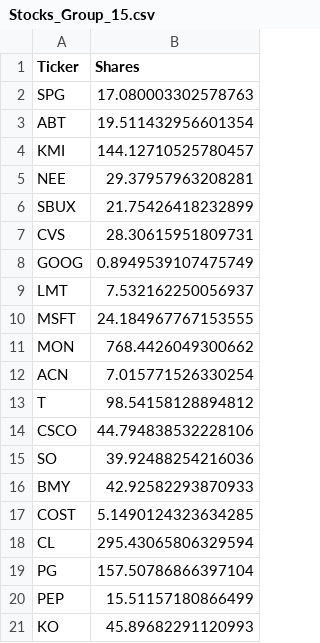
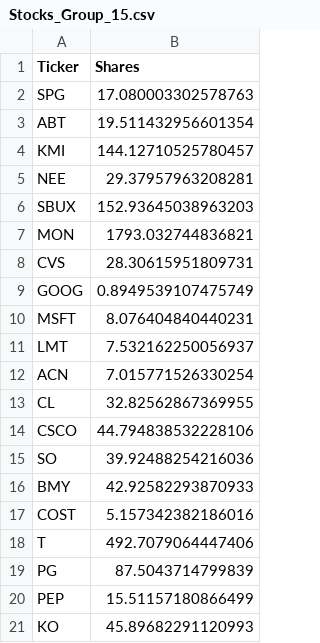
Before and after one commit to airickLeo/Personal-Algo-Bot, a CSV file: Stocks_Group_15.csv, drawn as a sheet.

```diff
--- a/Stocks_Group_15.csv
+++ b/Stocks_Group_15.csv
@@ -5,10 +5,10 @@ KMI,144.12710525780457
 NEE,29.37957963208281
-SBUX,21.75426418232899
+SBUX,152.93645038963203
+MON,1793.032744836821
 CVS,28.30615951809731
 GOOG,0.8949539107475749
+MSFT,8.076404840440231
 LMT,7.532162250056937
-MSFT,24.184967767153555
-MON,768.4426049300662
 ACN,7.015771526330254
-T,98.54158128894812
+CL,32.82562867369955
 CSCO,44.794838532228106
@@ -16,5 +16,5 @@ SO,39.92488254216036
 BMY,42.92582293870933
-COST,5.1490124323634285
-CL,295.43065806329594
-PG,157.50786866397104
+COST,5.157342382186016
+T,492.7079064447406
+PG,87.5043714799839
 PEP,15.51157180866499
```
Also changed, not shown: 2 other files.
